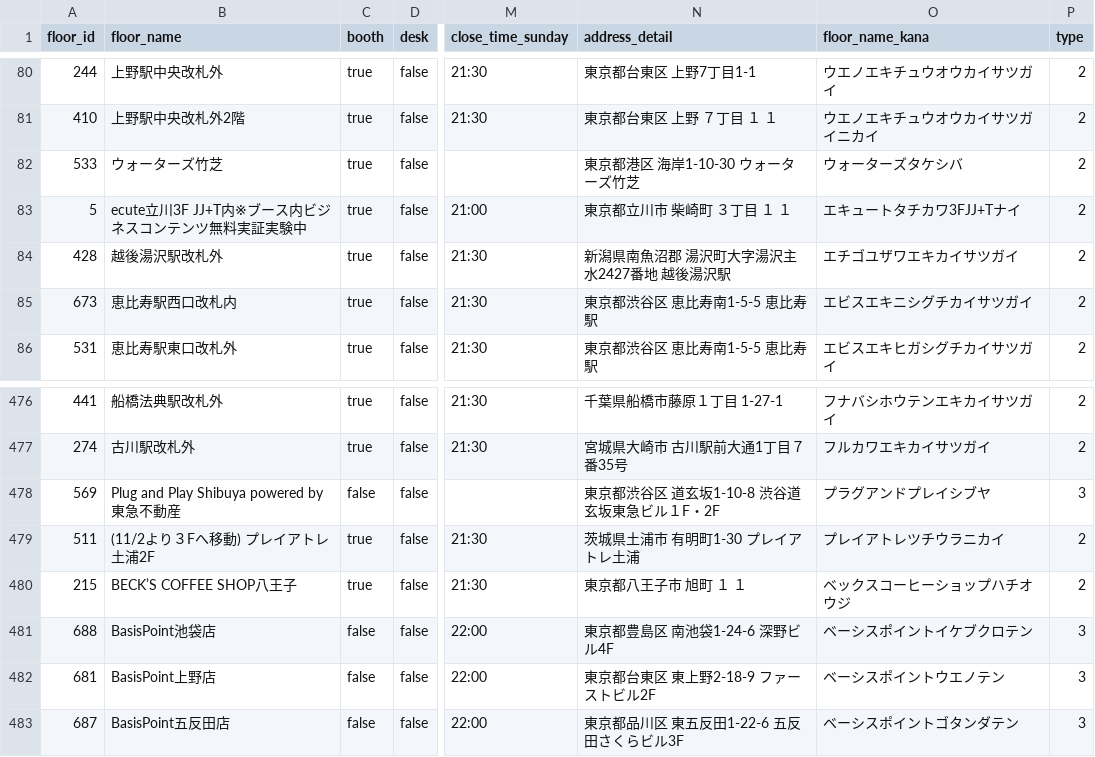
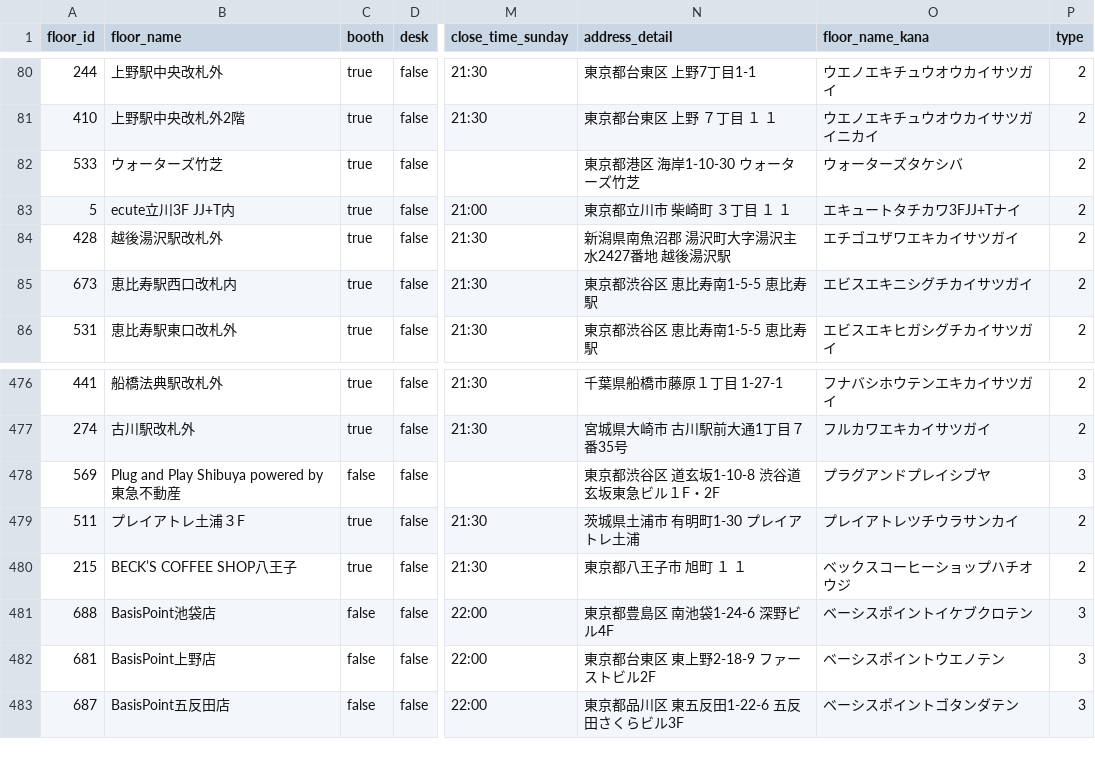
Before and after one commit to code4fukui/workbox, a CSV file: workbox-stationwork.csv, drawn as a sheet; only a part is shown, gaps mark what is left out; the diff covers the shown part only; the diff names each change by its address in the sheet, - before the commit and + after, or states it on an @@ line.

```diff
--- a/workbox-stationwork.csv
+++ b/workbox-stationwork.csv
-B83 (floor_name): ecute立川3F JJ+T内※ブース内ビジネスコンテンツ無料実証実験中
+B83 (floor_name): ecute立川3F JJ+T内
-B479 (floor_name): (11/2より３Fへ移動) プレイアトレ土浦2F
+B479 (floor_name): プレイアトレ土浦３F
-O479 (floor_name_kana): プレイアトレツチウラニカイ
+O479 (floor_name_kana): プレイアトレツチウラサンカイ
```
Also changed, not shown: 10 edited cells elsewhere in this file, workbox-telecube.csv, 2 other files.
